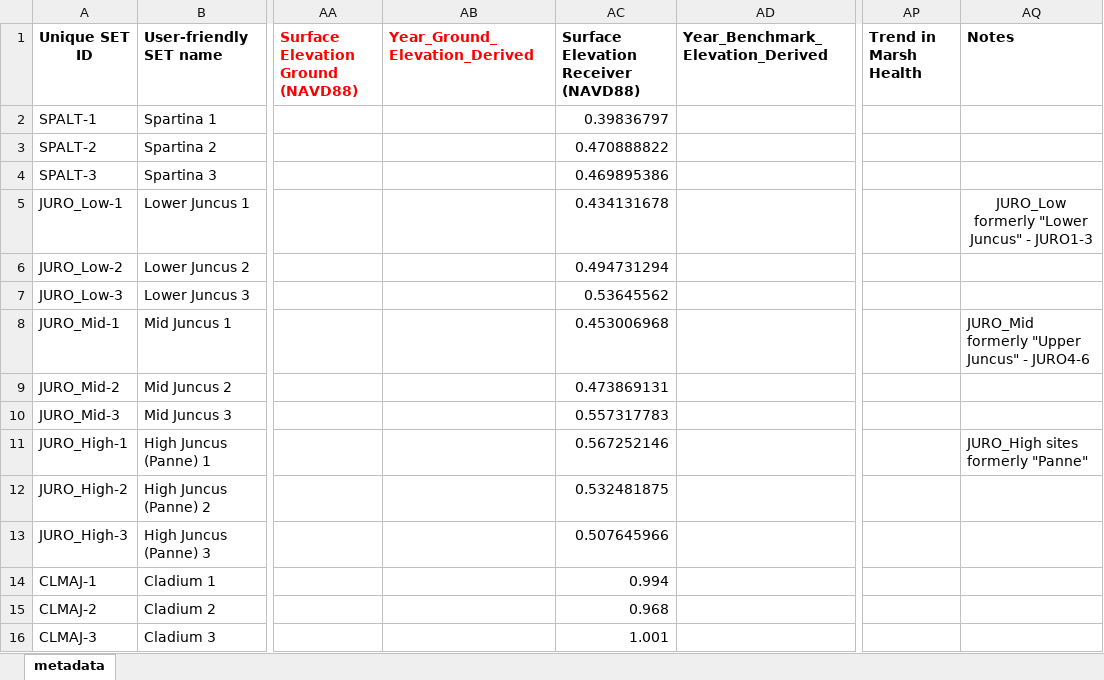
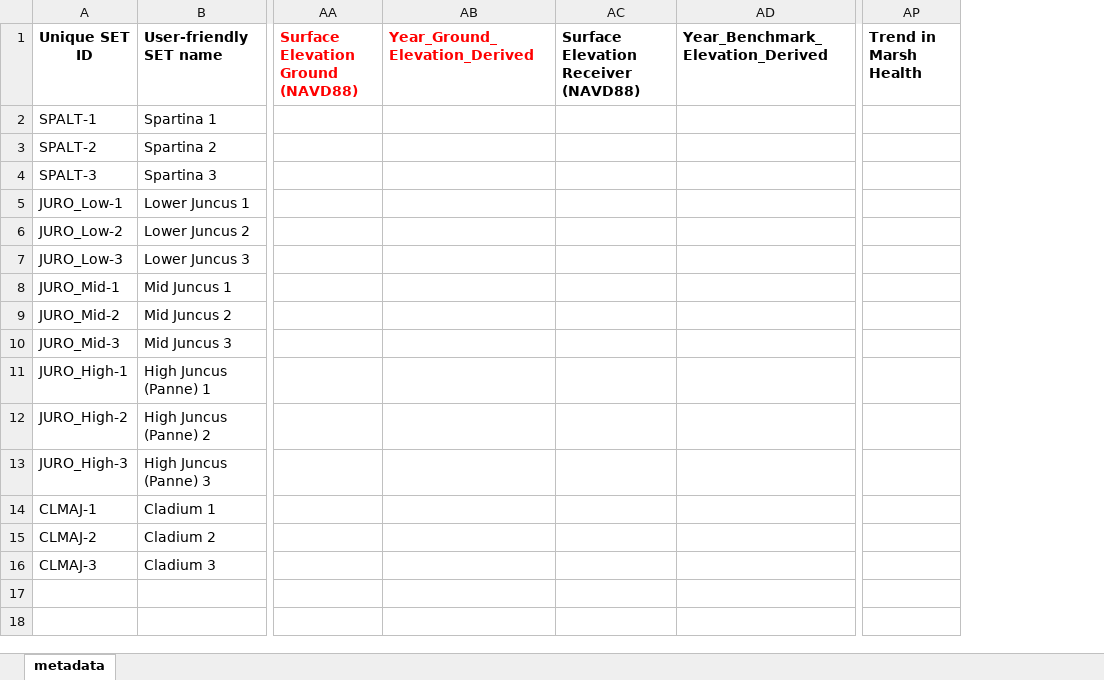
Before and after one commit to swmpkim/SETr_example_reserve_pkg, an Excel workbook: metadata/gndset_metadata.xlsx, sheet metadata, drawn as a sheet; only a part is shown, gaps mark what is left out; values as stored, in another font and other column widths than the file's, no borders; the diff names each change by its address in the sheet, - before the commit and + after, or states it on an @@ line.

```diff
--- a/metadata/gndset_metadata.xlsx (sheet metadata)
+++ b/metadata/gndset_metadata.xlsx (sheet metadata)
-column AQ (Notes), rows 5-11: JURO_Low formerly "Lower Juncus" - JURO1-3 |  |  | JURO_Mid formerly "Upper Juncus" - JURO4-6 |  |  | JURO_High sites formerly "Panne"
-AC2: 0.39836797
+AC2: (empty)
-AC3: 0.470888822
+AC3: (empty)
-AC4: 0.469895386
+AC4: (empty)
-AC5: 0.434131678
+AC5: (empty)
-AC6: 0.494731294
+AC6: (empty)
-AC7: 0.53645562
+AC7: (empty)
-AC8: 0.453006968
+AC8: (empty)
-AC9: 0.473869131
+AC9: (empty)
-AC10: 0.557317783
+AC10: (empty)
-AC11: 0.567252146
+AC11: (empty)
-AC12: 0.532481875
+AC12: (empty)
-AC13: 0.507645966
+AC13: (empty)
-AC14: 0.994
+AC14: (empty)
-AC15: 0.968
+AC15: (empty)
-AC16: 1.001
+AC16: (empty)
```
Also changed, not shown: metadata/user_defined_inputs.xlsx, 54 other files.
